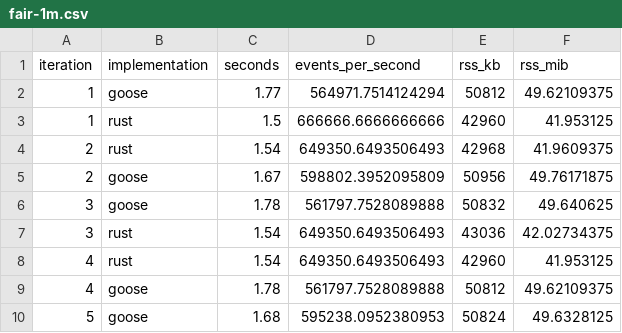
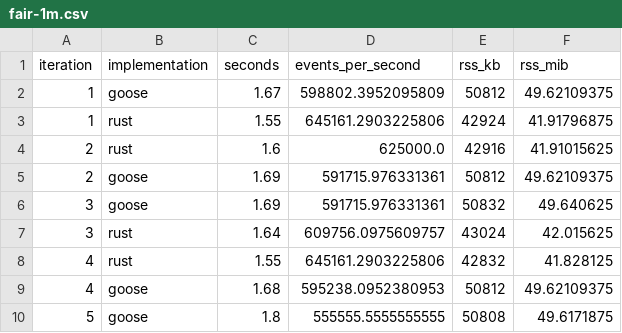
Before and after one commit to ChrisX101010/gander, a CSV file: bench/fair-1m.csv, drawn as a sheet; only a part is shown; the diff covers the shown part only.

```diff
--- a/bench/fair-1m.csv
+++ b/bench/fair-1m.csv
@@ -1,10 +1,10 @@
 iteration,implementation,seconds,events_per_second,rss_kb,rss_mib
-1,goose,1.77,564971.7514124294,50812,49.62109375
-1,rust,1.5,666666.6666666666,42960,41.953125
-2,rust,1.54,649350.6493506493,42968,41.9609375
-2,goose,1.67,598802.3952095809,50956,49.76171875
-3,goose,1.78,561797.7528089888,50832,49.640625
-3,rust,1.54,649350.6493506493,43036,42.02734375
-4,rust,1.54,649350.6493506493,42960,41.953125
-4,goose,1.78,561797.7528089888,50812,49.62109375
-5,goose,1.68,595238.0952380953,50824,49.6328125
+1,goose,1.67,598802.3952095809,50812,49.62109375
+1,rust,1.55,645161.2903225806,42924,41.91796875
+2,rust,1.6,625000.0,42916,41.91015625
+2,goose,1.69,591715.976331361,50812,49.62109375
+3,goose,1.69,591715.976331361,50832,49.640625
+3,rust,1.64,609756.0975609757,43024,42.015625
+4,rust,1.55,645161.2903225806,42832,41.828125
+4,goose,1.68,595238.0952380953,50812,49.62109375
+5,goose,1.8,555555.5555555555,50808,49.6171875
```
Also changed, not shown: 42 edited cells elsewhere in this file, 12 other files.
